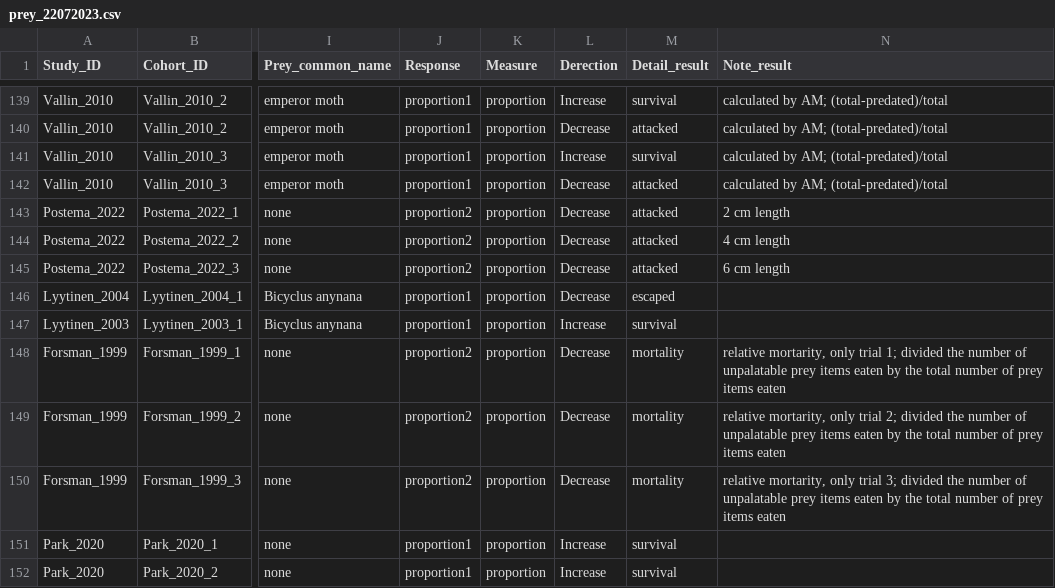
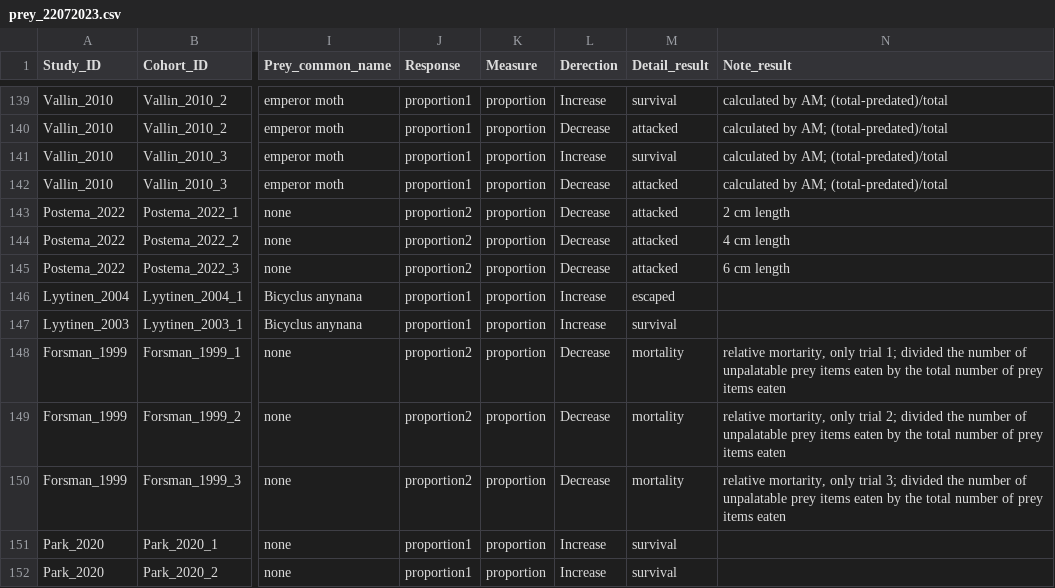
Before and after one commit to Ayumi-495/eyespot, a CSV file: data/prey_22072023.csv, drawn as a sheet; only a part is shown, gaps mark what is left out; the diff names each change by its address in the sheet, - before the commit and + after, or states it on an @@ line.

Commit message:
Update prey_22072023.csv

```diff
--- a/data/prey_22072023.csv
+++ b/data/prey_22072023.csv
-L146 (Derection): Decrease
+L146 (Derection): Increase
```
